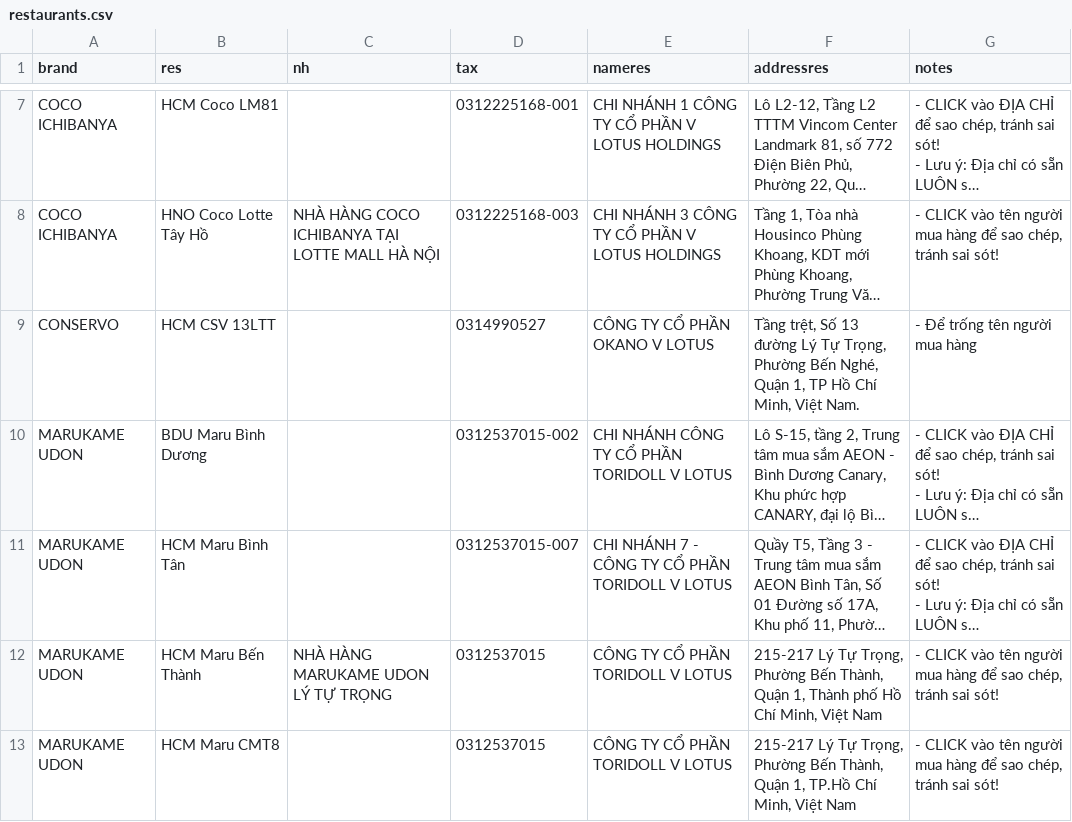
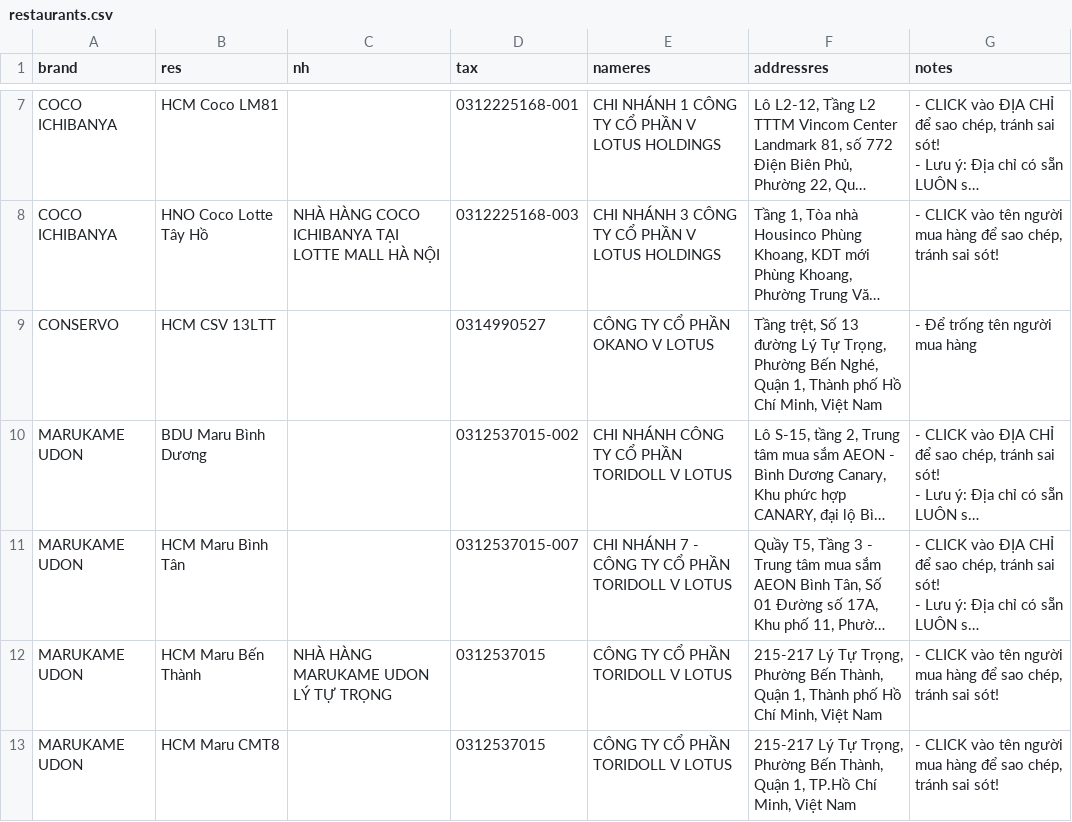
Before and after one commit to zawnnn/xhdlotus, a CSV file: restaurants.csv, drawn as a sheet; only a part is shown, gaps mark what is left out; long unchanged cells end in …; the diff covers the shown part only; the diff names each change by its address in the sheet, - before the commit and + after, or states it on an @@ line.

Commit message:
Update restaurants.csv

```diff
--- a/restaurants.csv
+++ b/restaurants.csv
-F9 (addressres): …Quận 1, TP Hồ Chí Minh, Việt Nam.
+F9 (addressres): …Quận 1, Thành phố Hồ Chí Minh, Việt Nam
```
Also changed, not shown: 2 edited cells elsewhere in this file.
